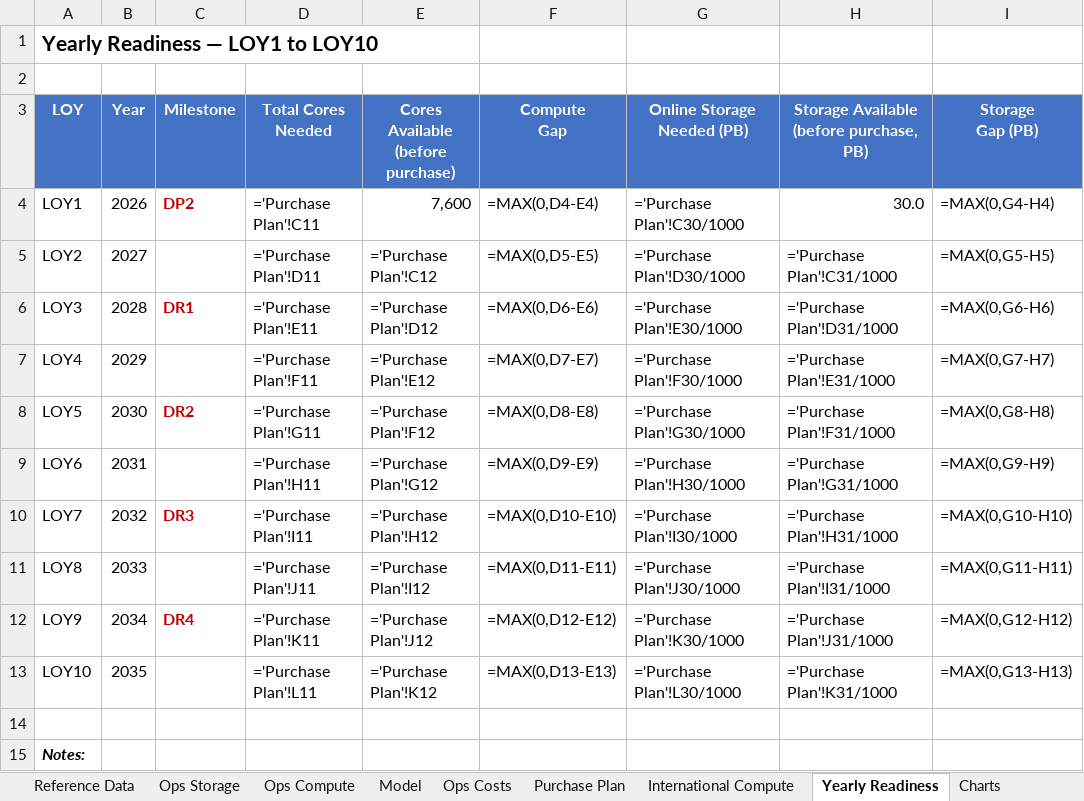
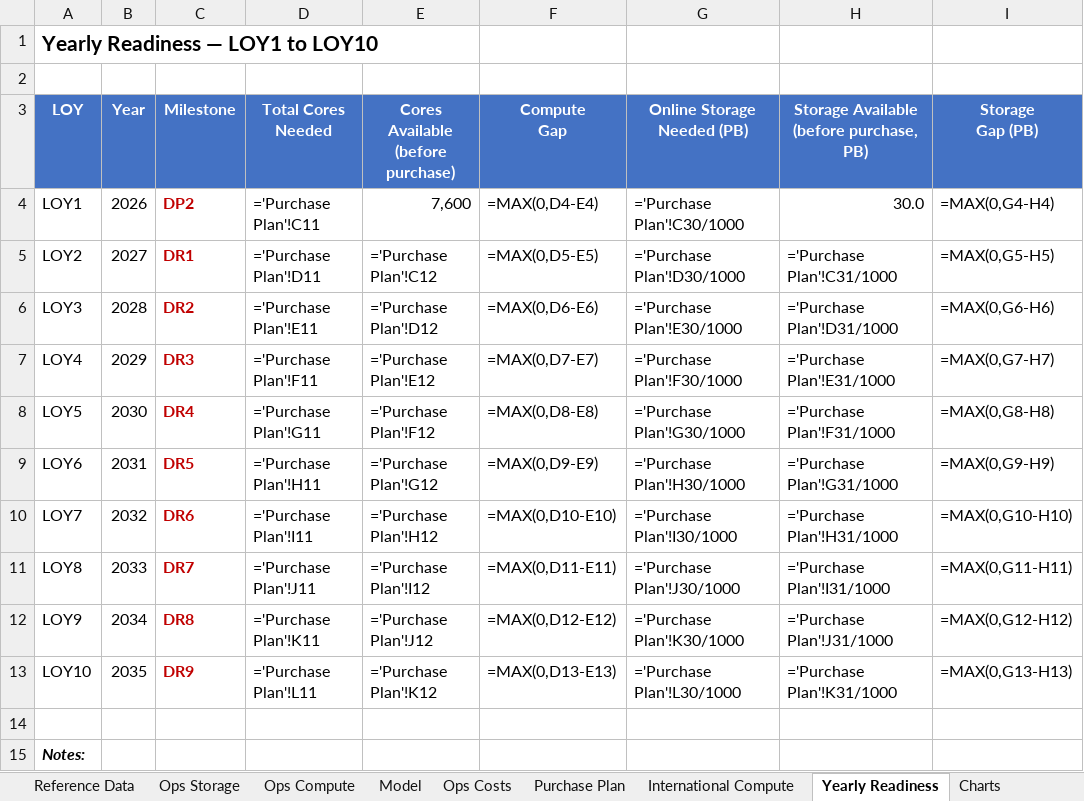
Before and after one commit to lsst/rubin-sizing-model, an Excel workbook: rubin_sizing_model_2026.xlsx, sheet Yearly Readiness, drawn as a sheet; only a part is shown; values as stored, in another font and other column widths than the file's, no borders; formulas without a stored value are shown as written; the diff names each change by its address in the sheet, - before the commit and + after, or states it on an @@ line.

```diff
--- a/rubin_sizing_model_2026.xlsx (sheet Yearly Readiness)
+++ b/rubin_sizing_model_2026.xlsx (sheet Yearly Readiness)
-C5 (Milestone): (empty)
+C5 (Milestone): DR1
-C6 (Milestone): DR1
+C6 (Milestone): DR2
-C7 (Milestone): (empty)
+C7 (Milestone): DR3
-C8 (Milestone): DR2
+C8 (Milestone): DR4
-C9 (Milestone): (empty)
+C9 (Milestone): DR5
-C10 (Milestone): DR3
+C10 (Milestone): DR6
-C11 (Milestone): (empty)
+C11 (Milestone): DR7
-C12 (Milestone): DR4
+C12 (Milestone): DR8
-C13 (Milestone): (empty)
+C13 (Milestone): DR9
```
Also changed, not shown: sheet International Compute, sheet Purchase Plan, sheet Ops Storage, sheet Reference Data, 3 other files.
